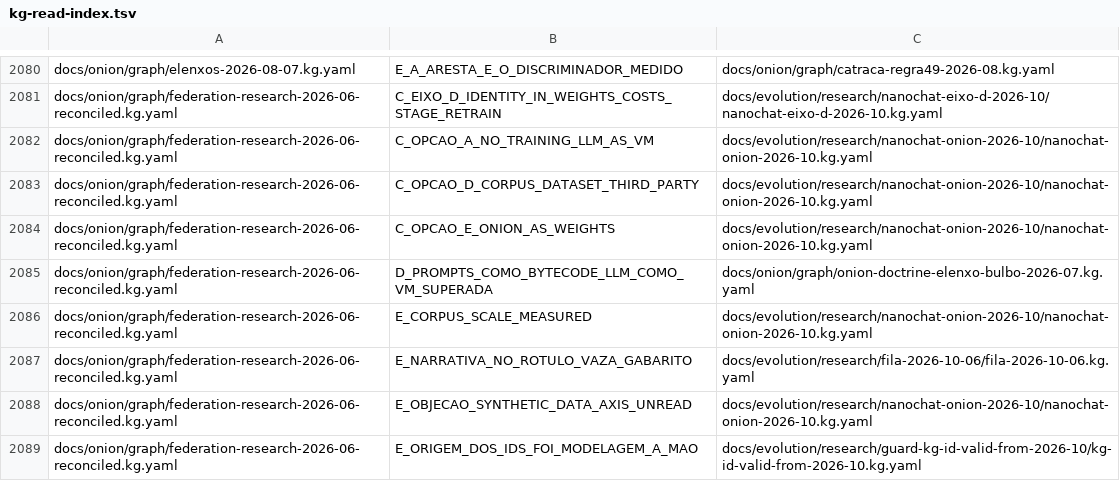
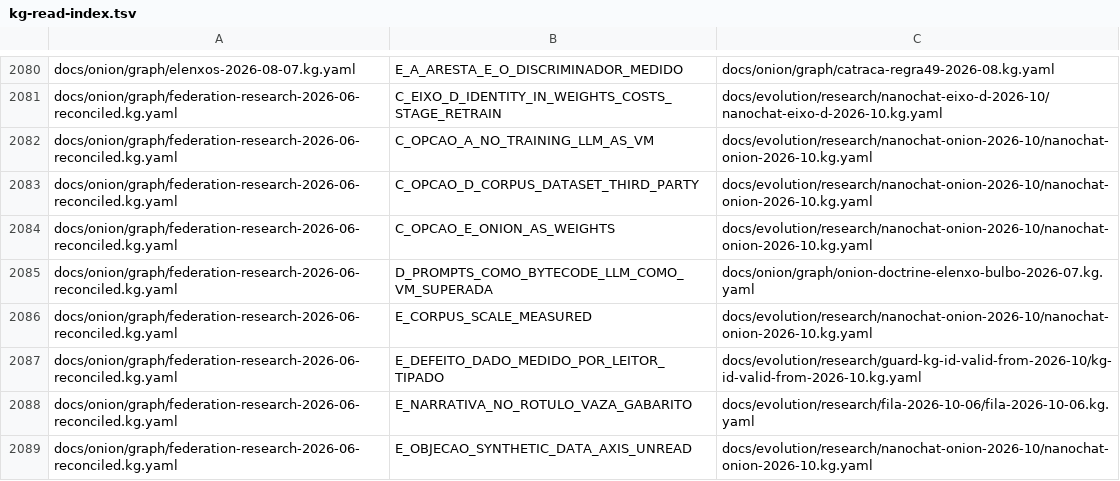
Before and after one commit to marciocar/onion-evolve, a TSV file: docs/onion/kg-read-index.tsv, drawn as a sheet; only a part is shown, gaps mark what is left out; the shorter side is filled out with more unchanged rows; the diff names each change by its address in the sheet, - before the commit and + after, or states it on an @@ line.

Commit message:
docs(review): resíduo re-revisto depois da regeneração dos plugins
Orquestrado com 🧅 Onion Evolve

```diff
--- a/docs/onion/kg-read-index.tsv
+++ b/docs/onion/kg-read-index.tsv
+row 2087: docs/onion/graph/federation-research-2026-06-reconciled.kg.yaml | E_DEFEITO_DADO_MEDIDO_POR_LEITOR_TIPADO | docs/evolution/research/guard-kg-id-valid-from-2026-10/kg-id-valid-from-2026-10.kg.yaml
```
Also changed, not shown: 1 other file.
